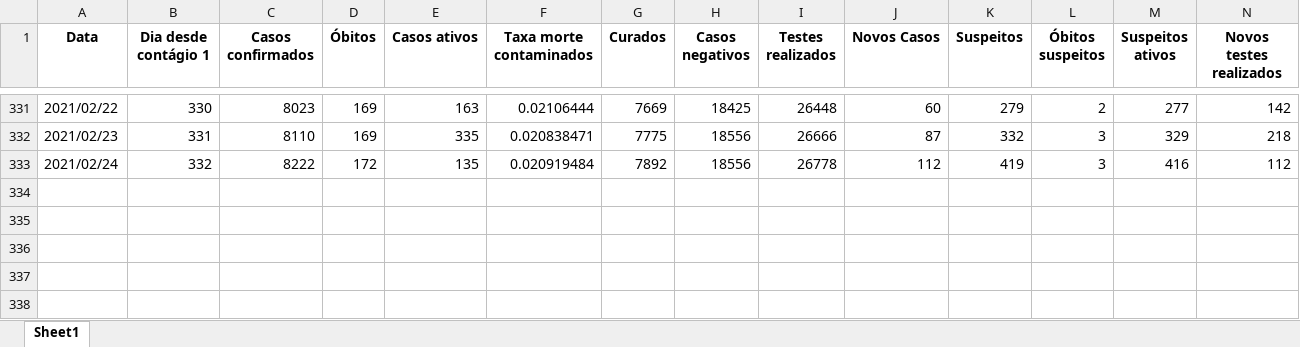
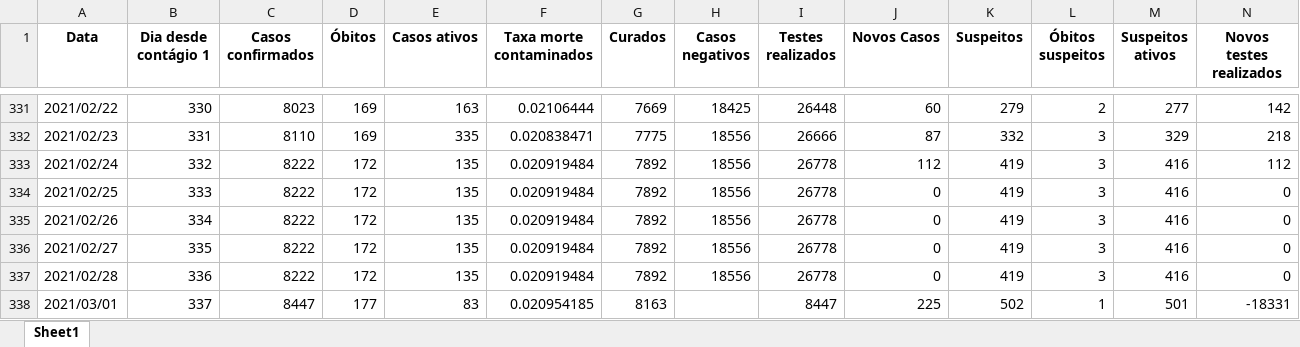
Before and after one commit to Zamariolo/MogiOpenData, an Excel workbook: Dados/dados_dygraph2.xlsx, sheet Sheet1, drawn as a sheet; only a part is shown, gaps mark what is left out; values as stored, in another font and other column widths than the file's, no borders; rows hold the shown columns only; the diff names each change by its address in the sheet, - before the commit and + after, or states it on an @@ line.

```diff
--- a/Dados/dados_dygraph2.xlsx (sheet Sheet1)
+++ b/Dados/dados_dygraph2.xlsx (sheet Sheet1)
+row 334: 2021/02/25 | 333 | 8222 | 172 | 135 | 0.020919484 | 7892 | 18556 | 26778 | 0 | 419 | 3 | 416 | 0
+row 335: 2021/02/26 | 334 | 8222 | 172 | 135 | 0.020919484 | 7892 | 18556 | 26778 | 0 | 419 | 3 | 416 | 0
+row 336: 2021/02/27 | 335 | 8222 | 172 | 135 | 0.020919484 | 7892 | 18556 | 26778 | 0 | 419 | 3 | 416 | 0
+row 337: 2021/02/28 | 336 | 8222 | 172 | 135 | 0.020919484 | 7892 | 18556 | 26778 | 0 | 419 | 3 | 416 | 0
+row 338: 2021/03/01 | 337 | 8447 | 177 | 83 | 0.020954185 | 8163 |  | 8447 | 225 | 502 | 1 | 501 | -18331
```
Also changed, not shown: Dados/dadosIsolamento.xlsx, 3 other files.
